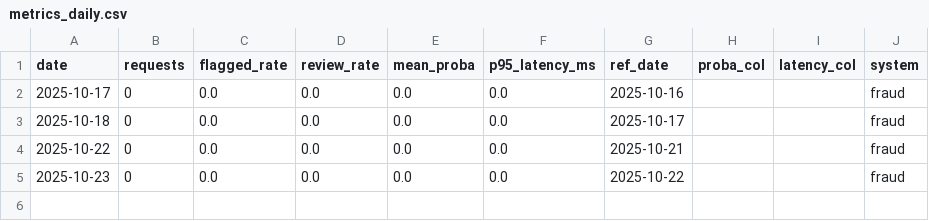
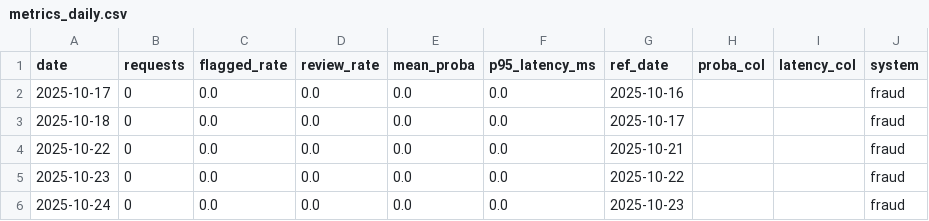
Before and after one commit to Rachitshah55/risk_analysis_flagship, a CSV file: docs_global/bi/fraud/metrics_daily.csv, drawn as a sheet; the diff names each change by its address in the sheet, - before the commit and + after, or states it on an @@ line.

```diff
--- a/docs_global/bi/fraud/metrics_daily.csv
+++ b/docs_global/bi/fraud/metrics_daily.csv
+row 6: 2025-10-24 | 0 | 0.0 | 0.0 | 0.0 | 0.0 | 2025-10-23 |  |  | fraud
```
Also changed, not shown: docs_global/bi/credit/kpis_daily.csv, docs_global/bi/fraud/kpis_daily.csv, 23 other files.
